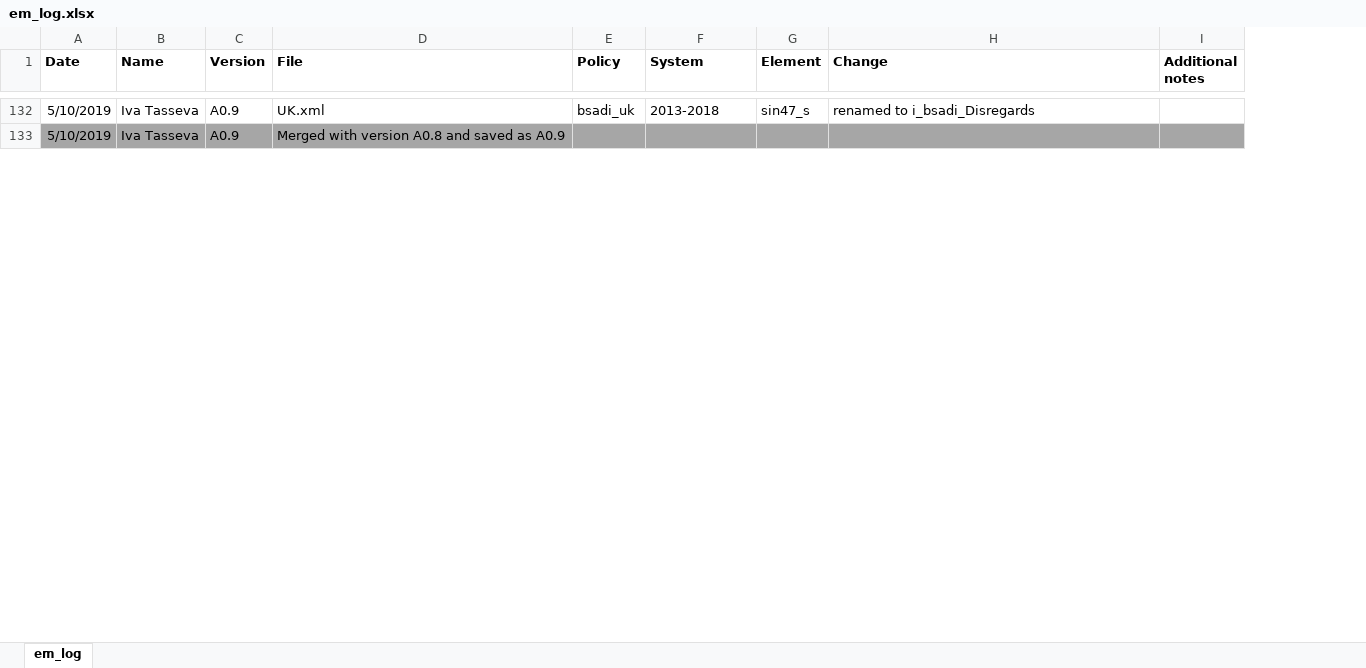
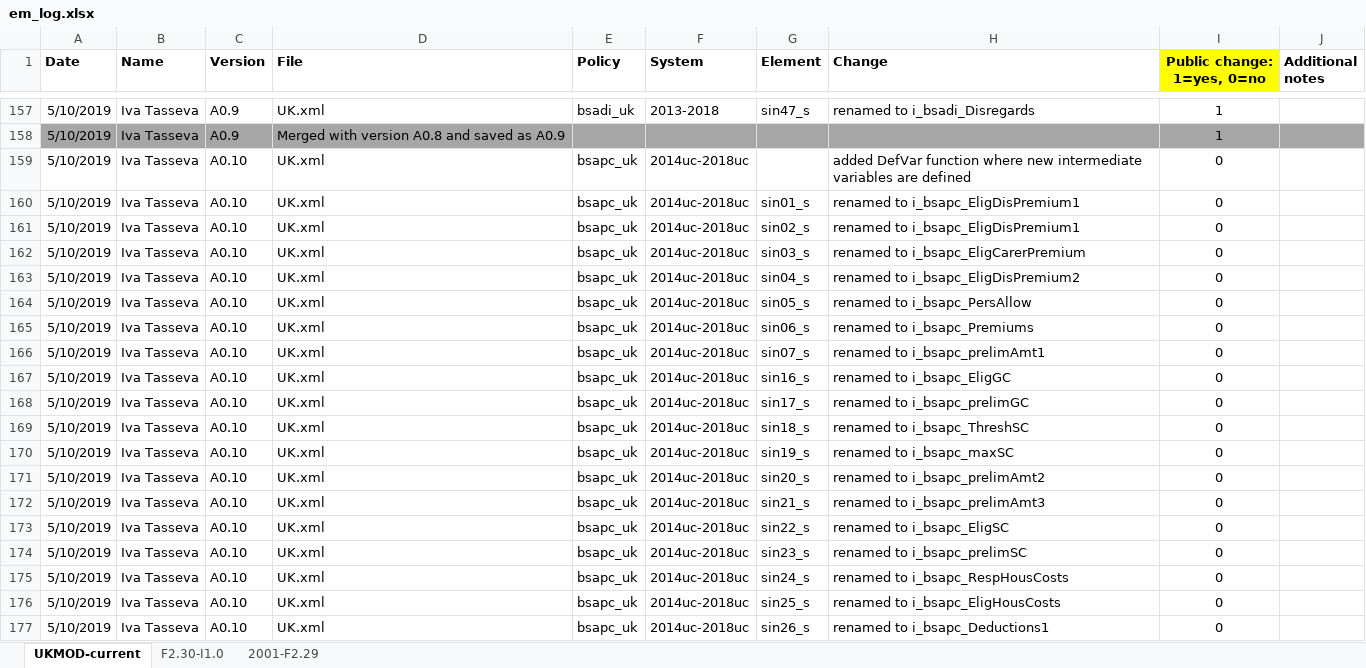
Before and after one commit to centreformicrosimulation/UKMOD-PUBLIC, an Excel workbook: Log/em_log.xlsx, sheet UKMOD-current, drawn as a sheet; only a part is shown, gaps mark what is left out; values as stored, in another font and other column widths than the file's, no borders; the diff covers the shown part only; the diff names each change by its address in the sheet, - before the commit and + after, or states it on an @@ line.

```diff
--- a/Log/em_log.xlsx (sheet UKMOD-current)
+++ b/Log/em_log.xlsx (sheet UKMOD-current)
-sheet tab: em_log
+sheet tab: UKMOD-current
+sheet tab: F2.30-I1.0
+sheet tab: 2001-F2.29
+column I (Public change: 1=yes, 0=no), rows 157-158: 1 | 1
+row 159: 5/10/2019 | Iva Tasseva | A0.10 | UK.xml | bsapc_uk | 2014uc-2018uc |  | added DefVar function where new intermediate variables are defined | 0
+row 160: 5/10/2019 | Iva Tasseva | A0.10 | UK.xml | bsapc_uk | 2014uc-2018uc | sin01_s | renamed to i_bsapc_EligDisPremium1 | 0
+row 161: 5/10/2019 | Iva Tasseva | A0.10 | UK.xml | bsapc_uk | 2014uc-2018uc | sin02_s | renamed to i_bsapc_EligDisPremium1 | 0
+row 162: 5/10/2019 | Iva Tasseva | A0.10 | UK.xml | bsapc_uk | 2014uc-2018uc | sin03_s | renamed to i_bsapc_EligCarerPremium | 0
+row 163: 5/10/2019 | Iva Tasseva | A0.10 | UK.xml | bsapc_uk | 2014uc-2018uc | sin04_s | renamed to i_bsapc_EligDisPremium2 | 0
+row 164: 5/10/2019 | Iva Tasseva | A0.10 | UK.xml | bsapc_uk | 2014uc-2018uc | sin05_s | renamed to i_bsapc_PersAllow | 0
+row 165: 5/10/2019 | Iva Tasseva | A0.10 | UK.xml | bsapc_uk | 2014uc-2018uc | sin06_s | renamed to i_bsapc_Premiums | 0
+row 166: 5/10/2019 | Iva Tasseva | A0.10 | UK.xml | bsapc_uk | 2014uc-2018uc | sin07_s | renamed to i_bsapc_prelimAmt1 | 0
+row 167: 5/10/2019 | Iva Tasseva | A0.10 | UK.xml | bsapc_uk | 2014uc-2018uc | sin16_s | renamed to i_bsapc_EligGC | 0
+row 168: 5/10/2019 | Iva Tasseva | A0.10 | UK.xml | bsapc_uk | 2014uc-2018uc | sin17_s | renamed to i_bsapc_prelimGC | 0
+row 169: 5/10/2019 | Iva Tasseva | A0.10 | UK.xml | bsapc_uk | 2014uc-2018uc | sin18_s | renamed to i_bsapc_ThreshSC | 0
+row 170: 5/10/2019 | Iva Tasseva | A0.10 | UK.xml | bsapc_uk | 2014uc-2018uc | sin19_s | renamed to i_bsapc_maxSC | 0
+row 171: 5/10/2019 | Iva Tasseva | A0.10 | UK.xml | bsapc_uk | 2014uc-2018uc | sin20_s | renamed to i_bsapc_prelimAmt2 | 0
+row 172: 5/10/2019 | Iva Tasseva | A0.10 | UK.xml | bsapc_uk | 2014uc-2018uc | sin21_s | renamed to i_bsapc_prelimAmt3 | 0
+row 173: 5/10/2019 | Iva Tasseva | A0.10 | UK.xml | bsapc_uk | 2014uc-2018uc | sin22_s | renamed to i_bsapc_EligSC | 0
+row 174: 5/10/2019 | Iva Tasseva | A0.10 | UK.xml | bsapc_uk | 2014uc-2018uc | sin23_s | renamed to i_bsapc_prelimSC | 0
+row 175: 5/10/2019 | Iva Tasseva | A0.10 | UK.xml | bsapc_uk | 2014uc-2018uc | sin24_s | renamed to i_bsapc_RespHousCosts | 0
+row 176: 5/10/2019 | Iva Tasseva | A0.10 | UK.xml | bsapc_uk | 2014uc-2018uc | sin25_s | renamed to i_bsapc_EligHousCosts | 0
+row 177: 5/10/2019 | Iva Tasseva | A0.10 | UK.xml | bsapc_uk | 2014uc-2018uc | sin26_s | renamed to i_bsapc_Deductions1 | 0
```
Also changed, not shown: 139 added rows and 1 edited cell elsewhere in this sheet, 4 other files.
